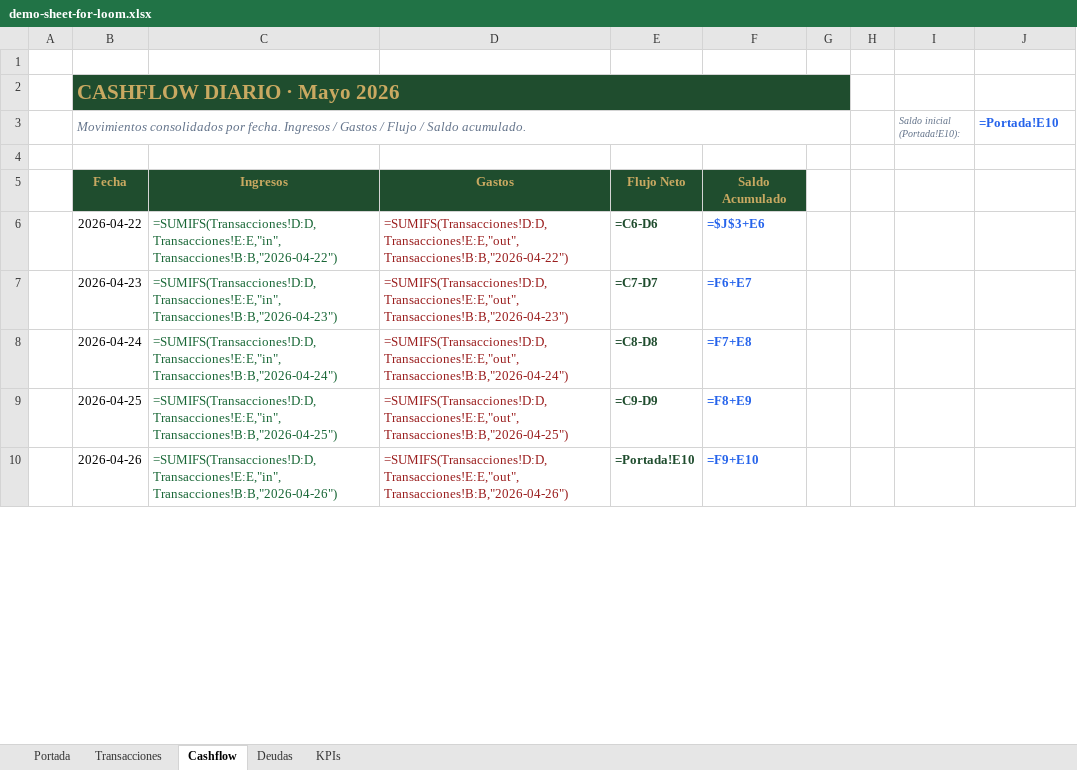
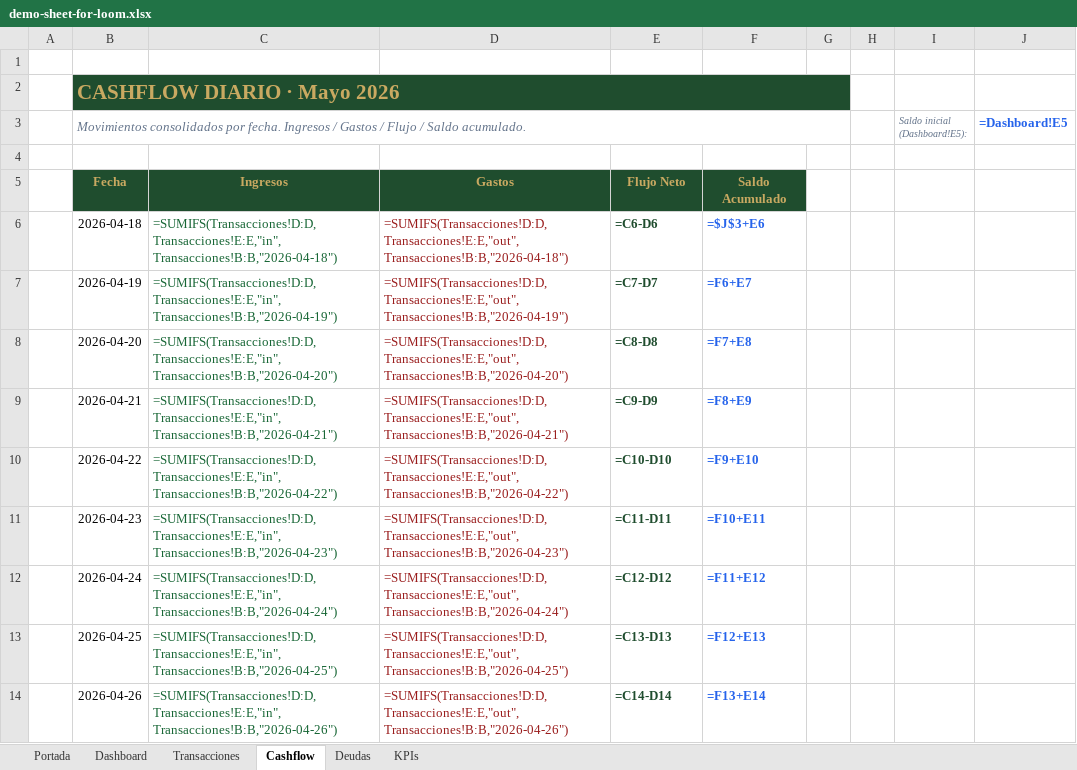
Before and after one commit to Fzelada98/zenia-website, an Excel workbook: posts/demo-sheet-for-loom.xlsx, sheet Cashflow, drawn as a sheet; only a part is shown; values as stored, in another font and other column widths than the file's, no borders; formulas without a stored value are shown as written; charts and pictures not drawn; addresses are those after the commit; the diff covers the shown part only; the diff names each change by its address in the sheet, - before the commit and + after, or states it on an @@ line.

```diff
--- a/posts/demo-sheet-for-loom.xlsx (sheet Cashflow)
+++ b/posts/demo-sheet-for-loom.xlsx (sheet Cashflow)
+sheet tab: Dashboard
-I3: Saldo inicial (Portada!E10):
+I3: Saldo inicial (Dashboard!E5):
-J3: =Portada!E10
+J3: =Dashboard!E5
+row 6:  | 2026-04-18 | =SUMIFS(Transacciones!D:D,Transacciones!E:E,"in",Transacciones!B:B,"2026-04-18") | =SUMIFS(Transacciones!D:D,Transacciones!E:E,"out",Transacciones!B:B,"2026-04-18") | =C6-D6 | =$J$3+E6
+row 7:  | 2026-04-19 | =SUMIFS(Transacciones!D:D,Transacciones!E:E,"in",Transacciones!B:B,"2026-04-19") | =SUMIFS(Transacciones!D:D,Transacciones!E:E,"out",Transacciones!B:B,"2026-04-19") | =C7-D7 | =F6+E7
+row 8:  | 2026-04-20 | =SUMIFS(Transacciones!D:D,Transacciones!E:E,"in",Transacciones!B:B,"2026-04-20") | =SUMIFS(Transacciones!D:D,Transacciones!E:E,"out",Transacciones!B:B,"2026-04-20") | =C8-D8 | =F7+E8
+row 9:  | 2026-04-21 | =SUMIFS(Transacciones!D:D,Transacciones!E:E,"in",Transacciones!B:B,"2026-04-21") | =SUMIFS(Transacciones!D:D,Transacciones!E:E,"out",Transacciones!B:B,"2026-04-21") | =C9-D9 | =F8+E9
-E10: =C6-D6
+E10: =C10-D10
-F10: =$J$3+E6
+F10: =F9+E10
-E11: =C7-D7
+E11: =C11-D11
-F11: =F6+E7
+F11: =F10+E11
-E12: =C8-D8
+E12: =C12-D12
-F12: =F7+E8
+F12: =F11+E12
-E13: =C9-D9
+E13: =C13-D13
-F13: =F8+E9
+F13: =F12+E13
-E14: =Portada!E10
+E14: =C14-D14
-F14: =F9+E10
+F14: =F13+E14
```
Also changed, not shown: 20 edited cells elsewhere in this sheet, sheet Portada, sheet Transacciones, sheet KPIs, sheet Deudas, charts or pictures, 1 other file.
